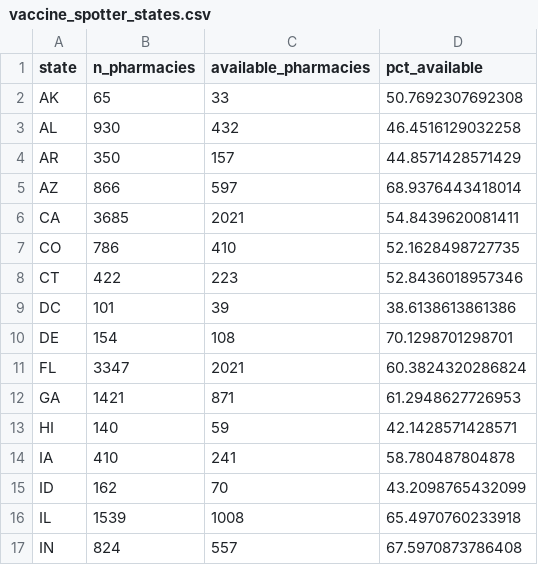
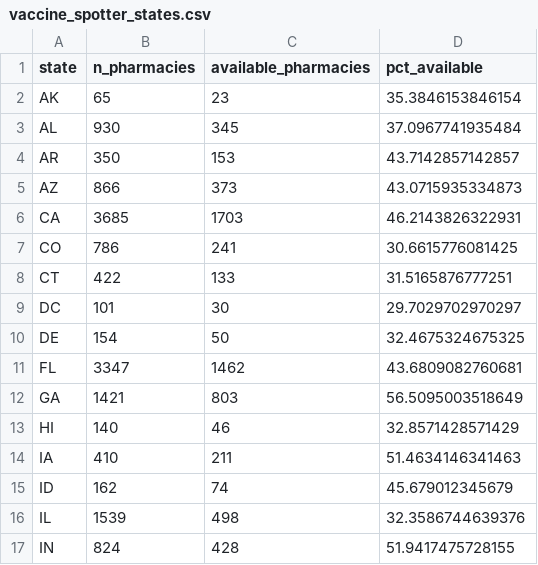
Before and after one commit to bhrenton/cdc-vaccination-data, a CSV file: vaccine_spotter_states.csv, drawn as a sheet; only a part is shown; the diff covers the shown part only.

```diff
--- a/vaccine_spotter_states.csv
+++ b/vaccine_spotter_states.csv
@@ -1,17 +1,17 @@
 "state","n_pharmacies","available_pharmacies","pct_available"
-"AK",65,33,50.7692307692308
-"AL",930,432,46.4516129032258
-"AR",350,157,44.8571428571429
-"AZ",866,597,68.9376443418014
-"CA",3685,2021,54.8439620081411
-"CO",786,410,52.1628498727735
-"CT",422,223,52.8436018957346
-"DC",101,39,38.6138613861386
-"DE",154,108,70.1298701298701
-"FL",3347,2021,60.3824320286824
-"GA",1421,871,61.2948627726953
-"HI",140,59,42.1428571428571
-"IA",410,241,58.780487804878
-"ID",162,70,43.2098765432099
-"IL",1539,1008,65.4970760233918
-"IN",824,557,67.5970873786408
+"AK",65,23,35.3846153846154
+"AL",930,345,37.0967741935484
+"AR",350,153,43.7142857142857
+"AZ",866,373,43.0715935334873
+"CA",3685,1703,46.2143826322931
+"CO",786,241,30.6615776081425
+"CT",422,133,31.5165876777251
+"DC",101,30,29.7029702970297
+"DE",154,50,32.4675324675325
+"FL",3347,1462,43.6809082760681
+"GA",1421,803,56.5095003518649
+"HI",140,46,32.8571428571429
+"IA",410,211,51.4634146341463
+"ID",162,74,45.679012345679
+"IL",1539,498,32.3586744639376
+"IN",824,428,51.9417475728155
```
Also changed, not shown: 70 edited cells elsewhere in this file, vaccine_counties_sites.csv.
